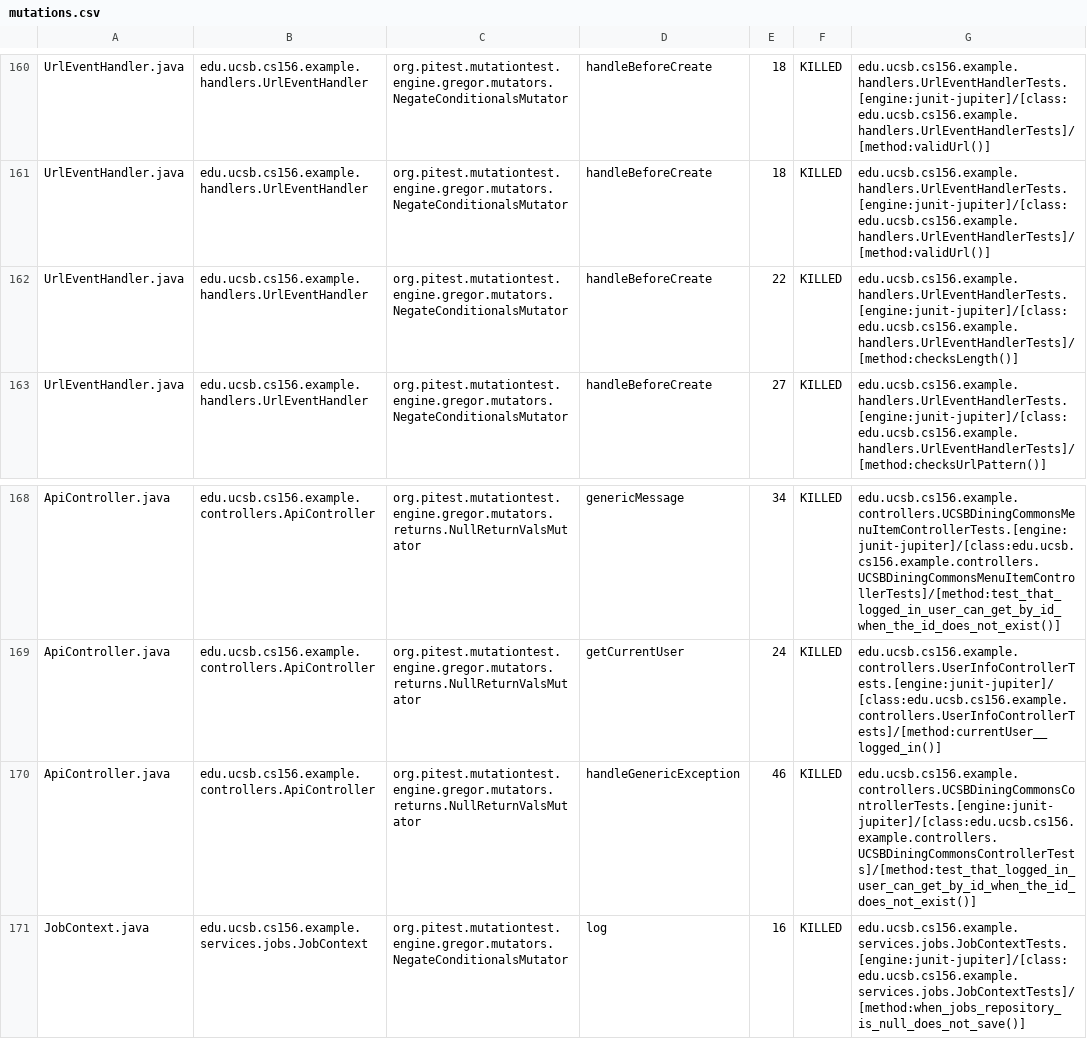
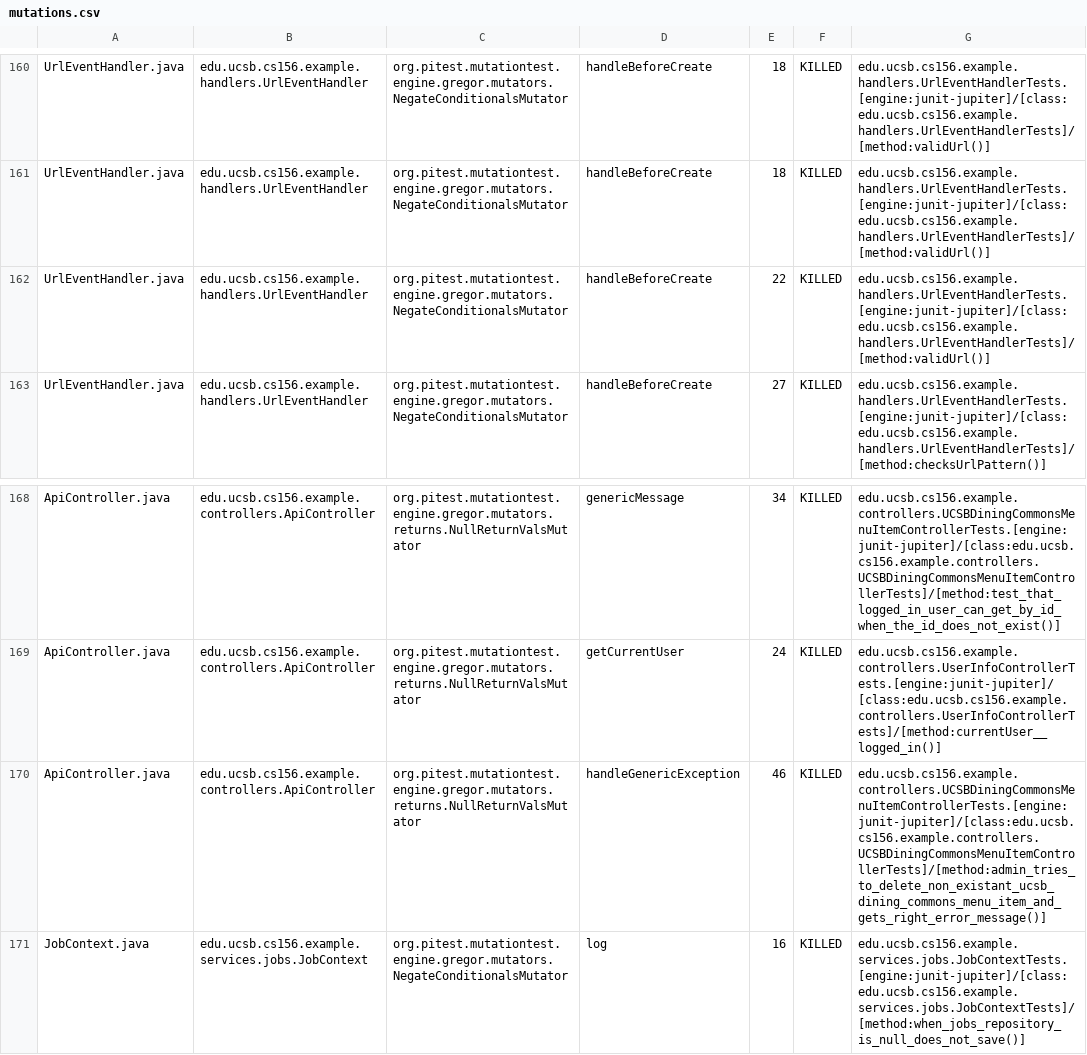
Before and after one commit to ucsb-cs156-f26/team02-f26-02, a CSV file: prs/115/pitest/mutations.csv, drawn as a sheet; only a part is shown, gaps mark what is left out.

Commit message:
Deploying to gh-pages from @ ucsb-cs156-f26/team02-f26-02@ffbb6041e6dc10e172da7ad973513e27d098b6e2 🚀

```diff
--- a/prs/115/pitest/mutations.csv
+++ b/prs/115/pitest/mutations.csv
@@ -161,3 +161,3 @@ UrlEventHandler.java,edu.ucsb.cs156.example.handlers.UrlEventHandler,org.pitest.
 UrlEventHandler.java,edu.ucsb.cs156.example.handlers.UrlEventHandler,org.pitest.mutationtest.engine.gregor.mutators.NegateConditionalsMutator,handleBeforeCreate,18,KILLED,edu.ucsb.cs156.example.handlers.UrlEventHandlerTests.[engine:junit-jupiter]/[class:edu.ucsb.cs156.example.handlers.UrlEventHandlerTests]/[method:validUrl()]
-UrlEventHandler.java,edu.ucsb.cs156.example.handlers.UrlEventHandler,org.pitest.mutationtest.engine.gregor.mutators.NegateConditionalsMutator,handleBeforeCreate,22,KILLED,edu.ucsb.cs156.example.handlers.UrlEventHandlerTests.[engine:junit-jupiter]/[class:edu.ucsb.cs156.example.handlers.UrlEventHandlerTests]/[method:checksLength()]
+UrlEventHandler.java,edu.ucsb.cs156.example.handlers.UrlEventHandler,org.pitest.mutationtest.engine.gregor.mutators.NegateConditionalsMutator,handleBeforeCreate,22,KILLED,edu.ucsb.cs156.example.handlers.UrlEventHandlerTests.[engine:junit-jupiter]/[class:edu.ucsb.cs156.example.handlers.UrlEventHandlerTests]/[method:validUrl()]
 UrlEventHandler.java,edu.ucsb.cs156.example.handlers.UrlEventHandler,org.pitest.mutationtest.engine.gregor.mutators.NegateConditionalsMutator,handleBeforeCreate,27,KILLED,edu.ucsb.cs156.example.handlers.UrlEventHandlerTests.[engine:junit-jupiter]/[class:edu.ucsb.cs156.example.handlers.UrlEventHandlerTests]/[method:checksUrlPattern()]
@@ -169,3 +169,3 @@ ApiController.java,edu.ucsb.cs156.example.controllers.ApiController,org.pitest.m
 ApiController.java,edu.ucsb.cs156.example.controllers.ApiController,org.pitest.mutationtest.engine.gregor.mutators.returns.NullReturnValsMutator,getCurrentUser,24,KILLED,edu.ucsb.cs156.example.controllers.UserInfoControllerTests.[engine:junit-jupiter]/[class:edu.ucsb.cs156.example.controllers.UserInfoControllerTests]/[method:currentUser__logged_in()]
-ApiController.java,edu.ucsb.cs156.example.controllers.ApiController,org.pitest.mutationtest.engine.gregor.mutators.returns.NullReturnValsMutator,handleGenericException,46,KILLED,edu.ucsb.cs156.example.controllers.UCSBDiningCommonsControllerTests.[engine:junit-jupiter]/[class:edu.ucsb.cs156.example.controllers.UCSBDiningCommonsControllerTests]/[method:test_that_logged_in_user_can_get_by_id_when_the_id_does_not_exist()]
+ApiController.java,edu.ucsb.cs156.example.controllers.ApiController,org.pitest.mutationtest.engine.gregor.mutators.returns.NullReturnValsMutator,handleGenericException,46,KILLED,edu.ucsb.cs156.example.controllers.UCSBDiningCommonsMenuItemControllerTests.[engine:junit-jupiter]/[class:edu.ucsb.cs156.example.controllers.UCSBDiningCommonsMenuItemControllerTests]/[method:admin_tries_to_delete_non_existant_ucsb_dining_commons_menu_item_and_gets_right_error_message()]
 JobContext.java,edu.ucsb.cs156.example.services.jobs.JobContext,org.pitest.mutationtest.engine.gregor.mutators.NegateConditionalsMutator,log,16,KILLED,edu.ucsb.cs156.example.services.jobs.JobContextTests.[engine:junit-jupiter]/[class:edu.ucsb.cs156.example.services.jobs.JobContextTests]/[method:when_jobs_repository_is_null_does_not_save()]
```
Also changed, not shown: 21 other files.
